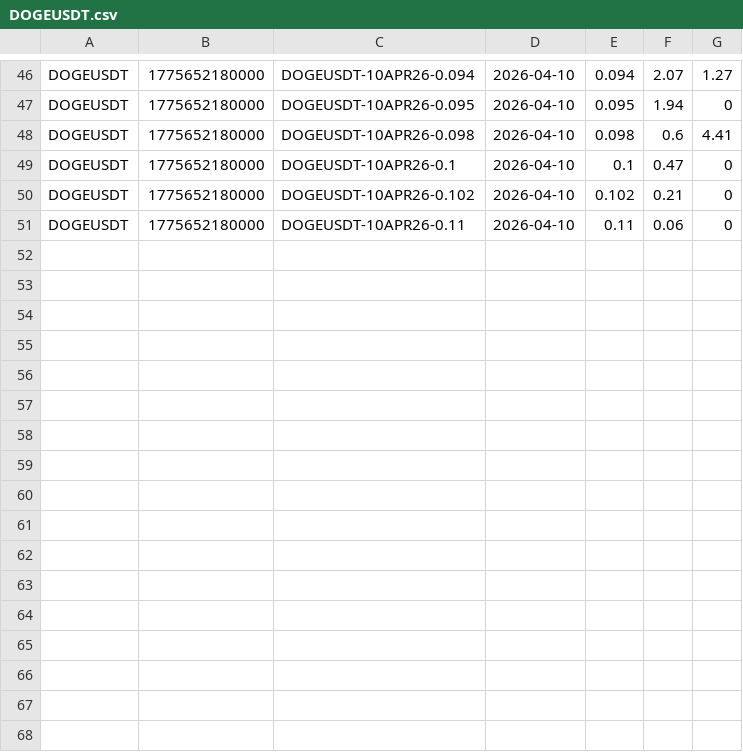
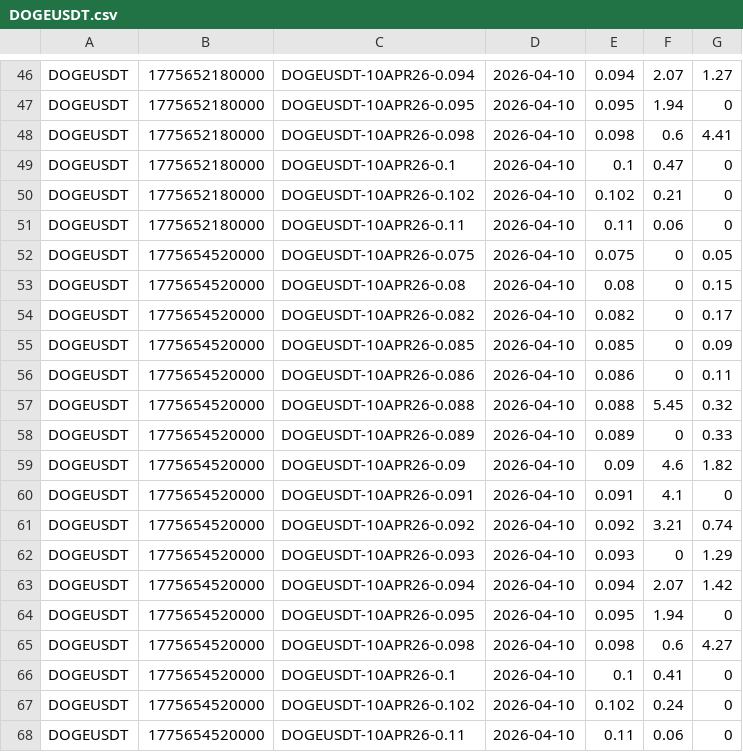
Before and after one commit to mrzafod/data-collector, a CSV file: data/opts/binance/DOGEUSDT.csv, drawn as a sheet; only a part is shown, gaps mark what is left out; the diff names each change by its address in the sheet, - before the commit and + after, or states it on an @@ line.

```diff
--- a/data/opts/binance/DOGEUSDT.csv
+++ b/data/opts/binance/DOGEUSDT.csv
+row 52: DOGEUSDT | 1775654520000 | DOGEUSDT-10APR26-0.075 | 2026-04-10 | 0.075 | 0 | 0.05
+row 53: DOGEUSDT | 1775654520000 | DOGEUSDT-10APR26-0.08 | 2026-04-10 | 0.08 | 0 | 0.15
+row 54: DOGEUSDT | 1775654520000 | DOGEUSDT-10APR26-0.082 | 2026-04-10 | 0.082 | 0 | 0.17
+row 55: DOGEUSDT | 1775654520000 | DOGEUSDT-10APR26-0.085 | 2026-04-10 | 0.085 | 0 | 0.09
+row 56: DOGEUSDT | 1775654520000 | DOGEUSDT-10APR26-0.086 | 2026-04-10 | 0.086 | 0 | 0.11
+row 57: DOGEUSDT | 1775654520000 | DOGEUSDT-10APR26-0.088 | 2026-04-10 | 0.088 | 5.45 | 0.32
+row 58: DOGEUSDT | 1775654520000 | DOGEUSDT-10APR26-0.089 | 2026-04-10 | 0.089 | 0 | 0.33
+row 59: DOGEUSDT | 1775654520000 | DOGEUSDT-10APR26-0.09 | 2026-04-10 | 0.09 | 4.6 | 1.82
+row 60: DOGEUSDT | 1775654520000 | DOGEUSDT-10APR26-0.091 | 2026-04-10 | 0.091 | 4.1 | 0
+row 61: DOGEUSDT | 1775654520000 | DOGEUSDT-10APR26-0.092 | 2026-04-10 | 0.092 | 3.21 | 0.74
+row 62: DOGEUSDT | 1775654520000 | DOGEUSDT-10APR26-0.093 | 2026-04-10 | 0.093 | 0 | 1.29
+row 63: DOGEUSDT | 1775654520000 | DOGEUSDT-10APR26-0.094 | 2026-04-10 | 0.094 | 2.07 | 1.42
+row 64: DOGEUSDT | 1775654520000 | DOGEUSDT-10APR26-0.095 | 2026-04-10 | 0.095 | 1.94 | 0
+row 65: DOGEUSDT | 1775654520000 | DOGEUSDT-10APR26-0.098 | 2026-04-10 | 0.098 | 0.6 | 4.27
+row 66: DOGEUSDT | 1775654520000 | DOGEUSDT-10APR26-0.1 | 2026-04-10 | 0.1 | 0.41 | 0
+row 67: DOGEUSDT | 1775654520000 | DOGEUSDT-10APR26-0.102 | 2026-04-10 | 0.102 | 0.24 | 0
+row 68: DOGEUSDT | 1775654520000 | DOGEUSDT-10APR26-0.11 | 2026-04-10 | 0.11 | 0.06 | 0
```
Also changed, not shown: data/opts/binance/BNBUSDT.csv, data/opts/binance/SOLUSDT.csv, 8 other files.
